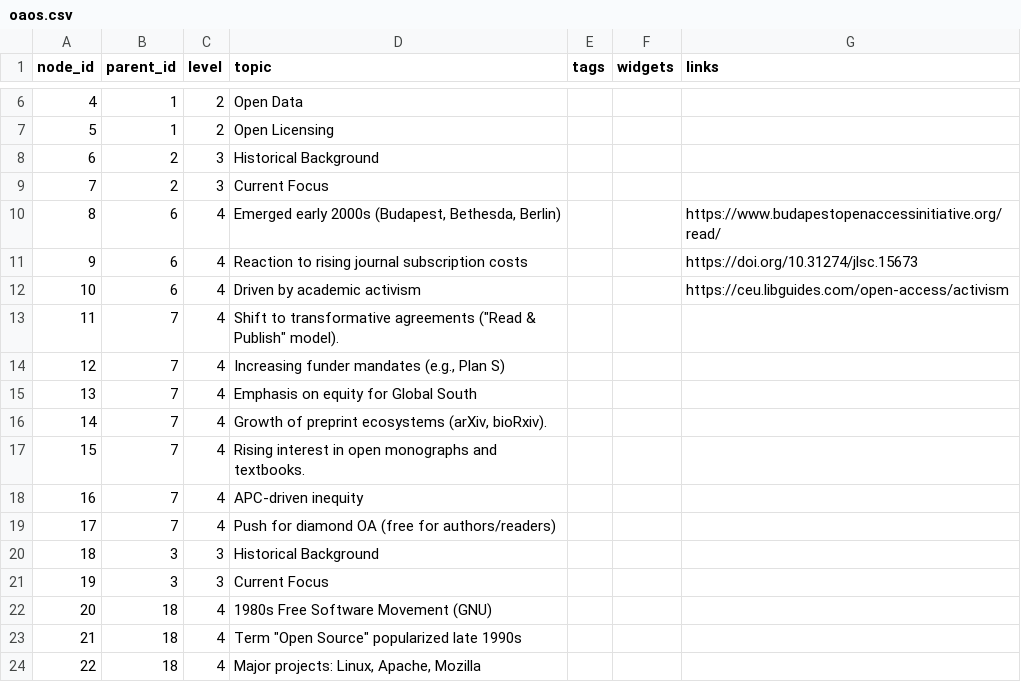
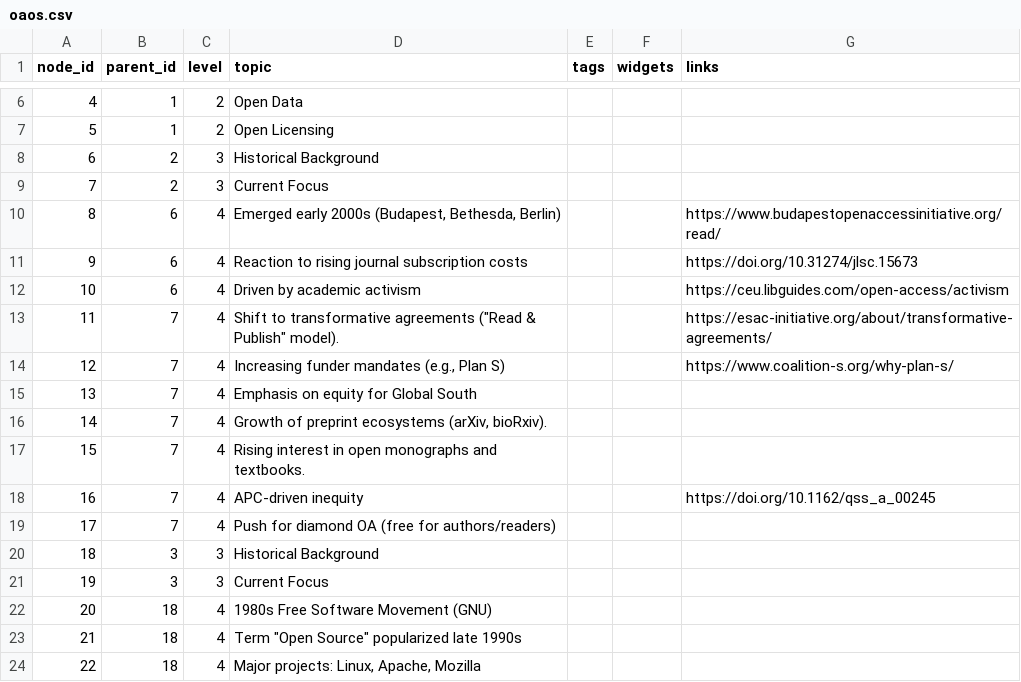
Before and after one commit to tkguha/oa, a CSV file: oaos.csv, drawn as a sheet; only a part is shown, gaps mark what is left out.

Commit message:
Update oaos.csv

```diff
--- a/oaos.csv
+++ b/oaos.csv
@@ -12,4 +12,4 @@ node_id,parent_id,level,topic,tags,widgets,links
 10,6,4,Driven by academic activism,,,https://ceu.libguides.com/open-access/activism
-11,7,4,"Shift to transformative agreements (""Read & Publish"" model).",,,
-12,7,4,"Increasing funder mandates (e.g., Plan S)",,,
+11,7,4,"Shift to transformative agreements (""Read & Publish"" model).",,,https://esac-initiative.org/about/transformative-agreements/
+12,7,4,"Increasing funder mandates (e.g., Plan S)",,,https://www.coalition-s.org/why-plan-s/
 13,7,4,Emphasis on equity for Global South,,,
@@ -17,3 +17,3 @@ node_id,parent_id,level,topic,tags,widgets,links
 15,7,4,Rising interest in open monographs and textbooks.,,,
-16,7,4,APC-driven inequity,,,
+16,7,4,APC-driven inequity,,,https://doi.org/10.1162/qss_a_00245
 17,7,4,Push for diamond OA (free for authors/readers),,,
```
